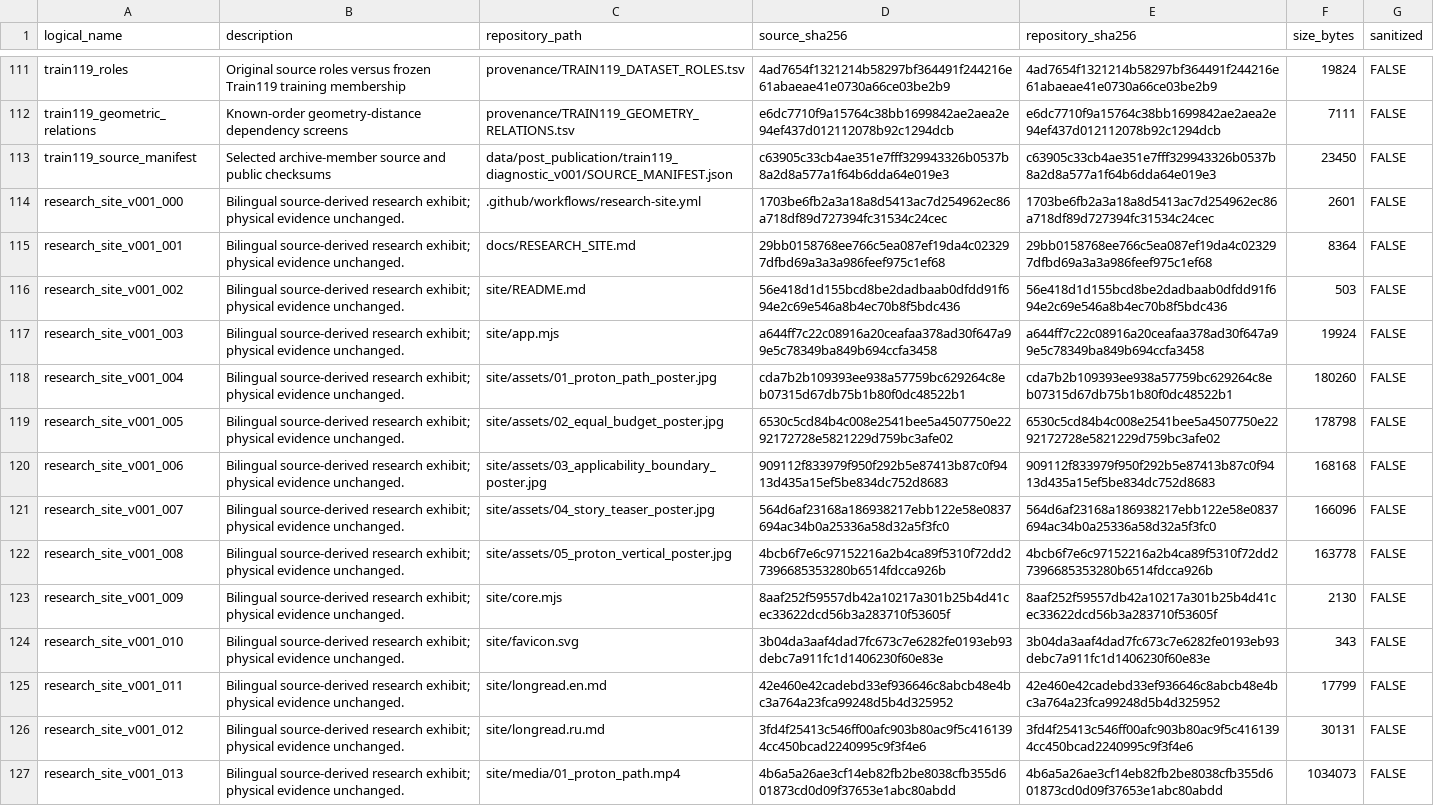
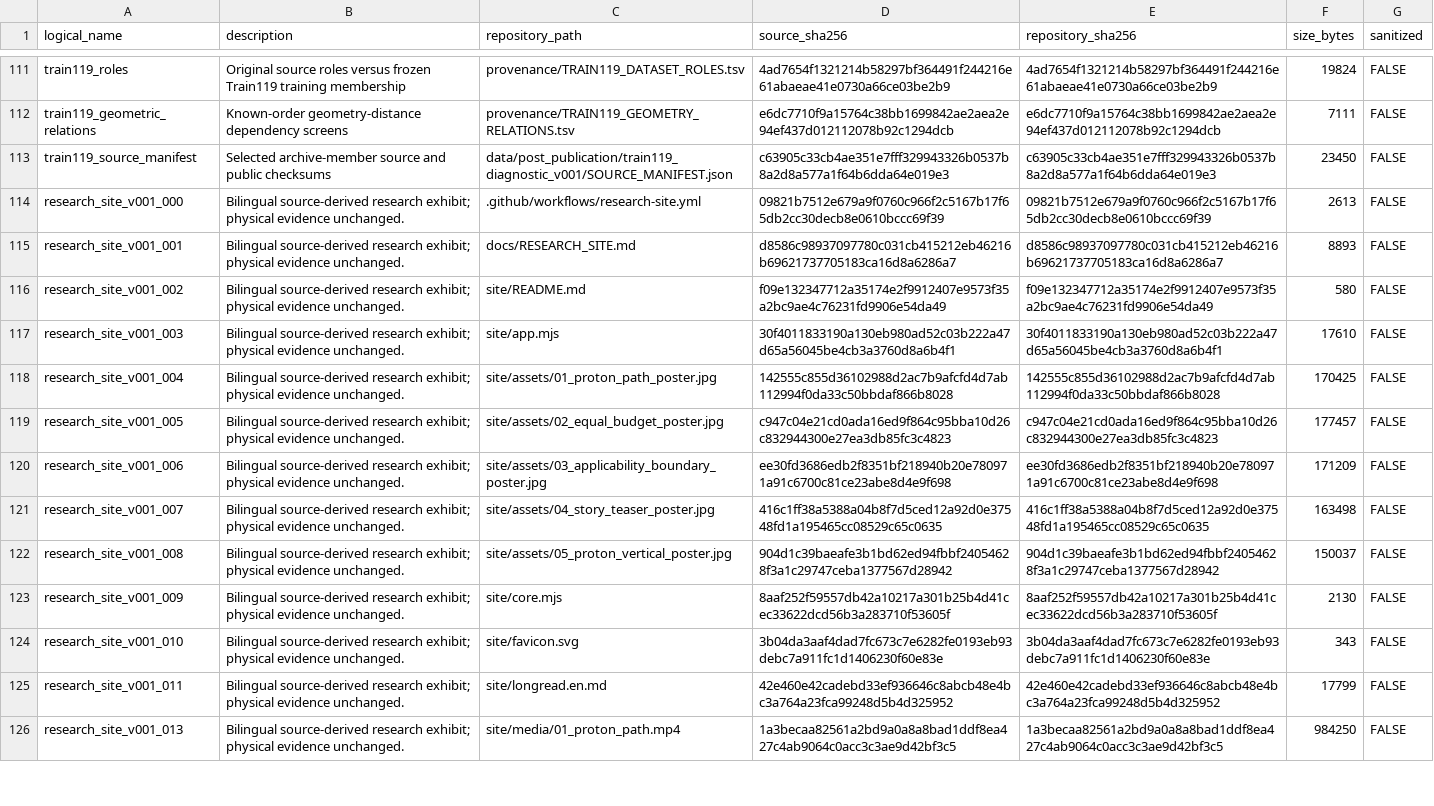
Before and after one commit to spicmaff/malonaldehyde-transition-sampling, a TSV file: provenance/PUBLIC_ASSET_MANIFEST.tsv, drawn as a sheet; only a part is shown, gaps mark what is left out; removed rows and columns are numbered as before the commit, all else as after; the diff covers the shown part only; the diff names each change by its address in the sheet, - before the commit and + after, or states it on an @@ line.

Commit message:
Make active research site English-only and remaster film titles without changing science

```diff
--- a/provenance/PUBLIC_ASSET_MANIFEST.tsv
+++ b/provenance/PUBLIC_ASSET_MANIFEST.tsv
-D114 (source_sha256): 1703be6fb2a3a18a8d5413ac7d254962ec86a718df89d727394fc31534c24cec
+D114 (source_sha256): 09821b7512e679a9f0760c966f2c5167b17f65db2cc30decb8e0610bccc69f39
-E114 (repository_sha256): 1703be6fb2a3a18a8d5413ac7d254962ec86a718df89d727394fc31534c24cec
+E114 (repository_sha256): 09821b7512e679a9f0760c966f2c5167b17f65db2cc30decb8e0610bccc69f39
-F114 (size_bytes): 2601
+F114 (size_bytes): 2613
-D115 (source_sha256): 29bb0158768ee766c5ea087ef19da4c023297dfbd69a3a3a986feef975c1ef68
+D115 (source_sha256): d8586c98937097780c031cb415212eb46216b69621737705183ca16d8a6286a7
-E115 (repository_sha256): 29bb0158768ee766c5ea087ef19da4c023297dfbd69a3a3a986feef975c1ef68
+E115 (repository_sha256): d8586c98937097780c031cb415212eb46216b69621737705183ca16d8a6286a7
-F115 (size_bytes): 8364
+F115 (size_bytes): 8893
-D116 (source_sha256): 56e418d1d155bcd8be2dadbaab0dfdd91f694e2c69e546a8b4ec70b8f5bdc436
+D116 (source_sha256): f09e132347712a35174e2f9912407e9573f35a2bc9ae4c76231fd9906e54da49
-E116 (repository_sha256): 56e418d1d155bcd8be2dadbaab0dfdd91f694e2c69e546a8b4ec70b8f5bdc436
+E116 (repository_sha256): f09e132347712a35174e2f9912407e9573f35a2bc9ae4c76231fd9906e54da49
-F116 (size_bytes): 503
+F116 (size_bytes): 580
-D117 (source_sha256): a644ff7c22c08916a20ceafaa378ad30f647a99e5c78349ba849b694ccfa3458
+D117 (source_sha256): 30f4011833190a130eb980ad52c03b222a47d65a56045be4cb3a3760d8a6b4f1
-E117 (repository_sha256): a644ff7c22c08916a20ceafaa378ad30f647a99e5c78349ba849b694ccfa3458
+E117 (repository_sha256): 30f4011833190a130eb980ad52c03b222a47d65a56045be4cb3a3760d8a6b4f1
-F117 (size_bytes): 19924
+F117 (size_bytes): 17610
-D118 (source_sha256): cda7b2b109393ee938a57759bc629264c8eb07315d67db75b1b80f0dc48522b1
+D118 (source_sha256): 142555c855d36102988d2ac7b9afcfd4d7ab112994f0da33c50bbdaf866b8028
-E118 (repository_sha256): cda7b2b109393ee938a57759bc629264c8eb07315d67db75b1b80f0dc48522b1
+E118 (repository_sha256): 142555c855d36102988d2ac7b9afcfd4d7ab112994f0da33c50bbdaf866b8028
-F118 (size_bytes): 180260
+F118 (size_bytes): 170425
-D119 (source_sha256): 6530c5cd84b4c008e2541bee5a4507750e2292172728e5821229d759bc3afe02
+D119 (source_sha256): c947c04e21cd0ada16ed9f864c95bba10d26c832944300e27ea3db85fc3c4823
-E119 (repository_sha256): 6530c5cd84b4c008e2541bee5a4507750e2292172728e5821229d759bc3afe02
+E119 (repository_sha256): c947c04e21cd0ada16ed9f864c95bba10d26c832944300e27ea3db85fc3c4823
-F119 (size_bytes): 178798
+F119 (size_bytes): 177457
-D120 (source_sha256): 909112f833979f950f292b5e87413b87c0f9413d435a15ef5be834dc752d8683
+D120 (source_sha256): ee30fd3686edb2f8351bf218940b20e780971a91c6700c81ce23abe8d4e9f698
-E120 (repository_sha256): 909112f833979f950f292b5e87413b87c0f9413d435a15ef5be834dc752d8683
+E120 (repository_sha256): ee30fd3686edb2f8351bf218940b20e780971a91c6700c81ce23abe8d4e9f698
-F120 (size_bytes): 168168
+F120 (size_bytes): 171209
-D121 (source_sha256): 564d6af23168a186938217ebb122e58e0837694ac34b0a25336a58d32a5f3fc0
+D121 (source_sha256): 416c1ff38a5388a04b8f7d5ced12a92d0e37548fd1a195465cc08529c65c0635
-E121 (repository_sha256): 564d6af23168a186938217ebb122e58e0837694ac34b0a25336a58d32a5f3fc0
+E121 (repository_sha256): 416c1ff38a5388a04b8f7d5ced12a92d0e37548fd1a195465cc08529c65c0635
-F121 (size_bytes): 166096
+F121 (size_bytes): 163498
-D122 (source_sha256): 4bcb6f7e6c97152216a2b4ca89f5310f72dd27396685353280b6514fdcca926b
+D122 (source_sha256): 904d1c39baeafe3b1bd62ed94fbbf24054628f3a1c29747ceba1377567d28942
-E122 (repository_sha256): 4bcb6f7e6c97152216a2b4ca89f5310f72dd27396685353280b6514fdcca926b
+E122 (repository_sha256): 904d1c39baeafe3b1bd62ed94fbbf24054628f3a1c29747ceba1377567d28942
-F122 (size_bytes): 163778
+F122 (size_bytes): 150037
-row 126: research_site_v001_012 | Bilingual source-derived research exhibit; physical evidence unchanged. | site/longread.ru.md | 3fd4f25413c546ff00afc903b80ac9f5c4161394cc450bcad2240995c9f3f4e6 | 3fd4f25413c546ff00afc903b80ac9f5c4161394cc450bcad2240995c9f3f4e6 | 30131 | FALSE
-D126 (source_sha256): 4b6a5a26ae3cf14eb82fb2be8038cfb355d601873cd0d09f37653e1abc80abdd
+D126 (source_sha256): 1a3becaa82561a2bd9a0a8a8bad1ddf8ea427c4ab9064c0acc3c3ae9d42bf3c5
-E126 (repository_sha256): 4b6a5a26ae3cf14eb82fb2be8038cfb355d601873cd0d09f37653e1abc80abdd
+E126 (repository_sha256): 1a3becaa82561a2bd9a0a8a8bad1ddf8ea427c4ab9064c0acc3c3ae9d42bf3c5
-F126 (size_bytes): 1034073
+F126 (size_bytes): 984250
```
Also changed, not shown: 1 added row and 30 edited cells elsewhere in this file, 23 other files.
